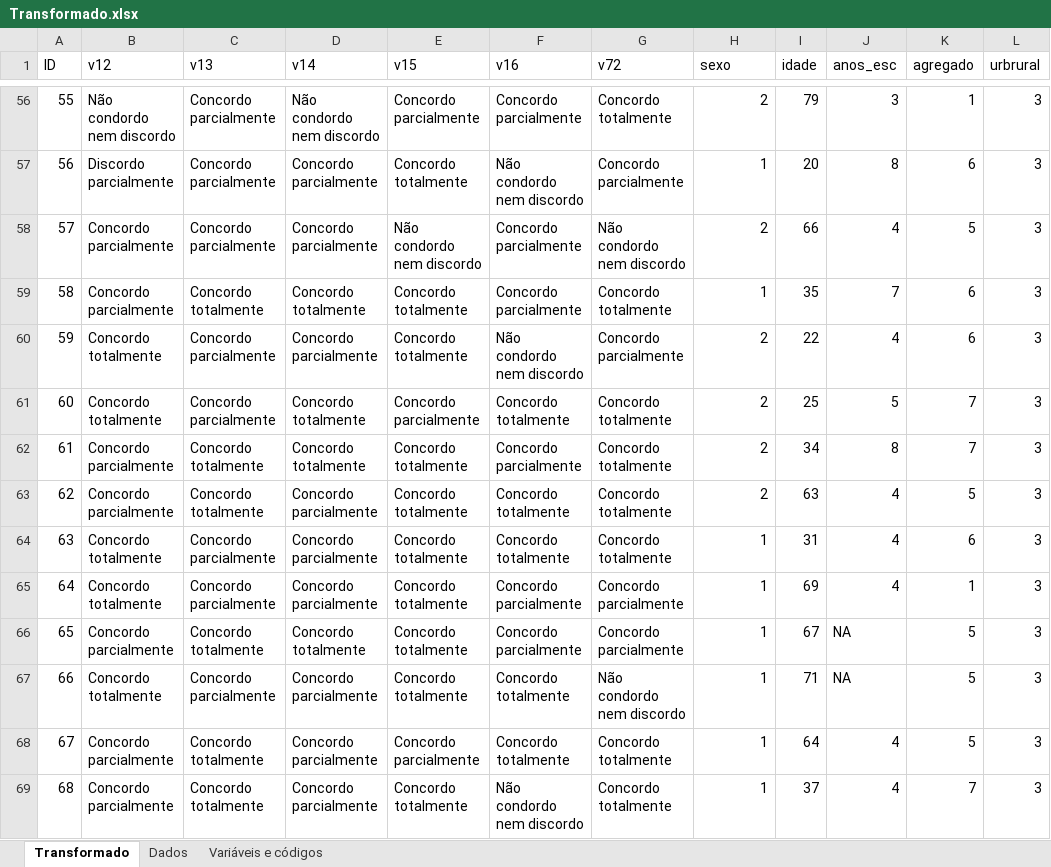
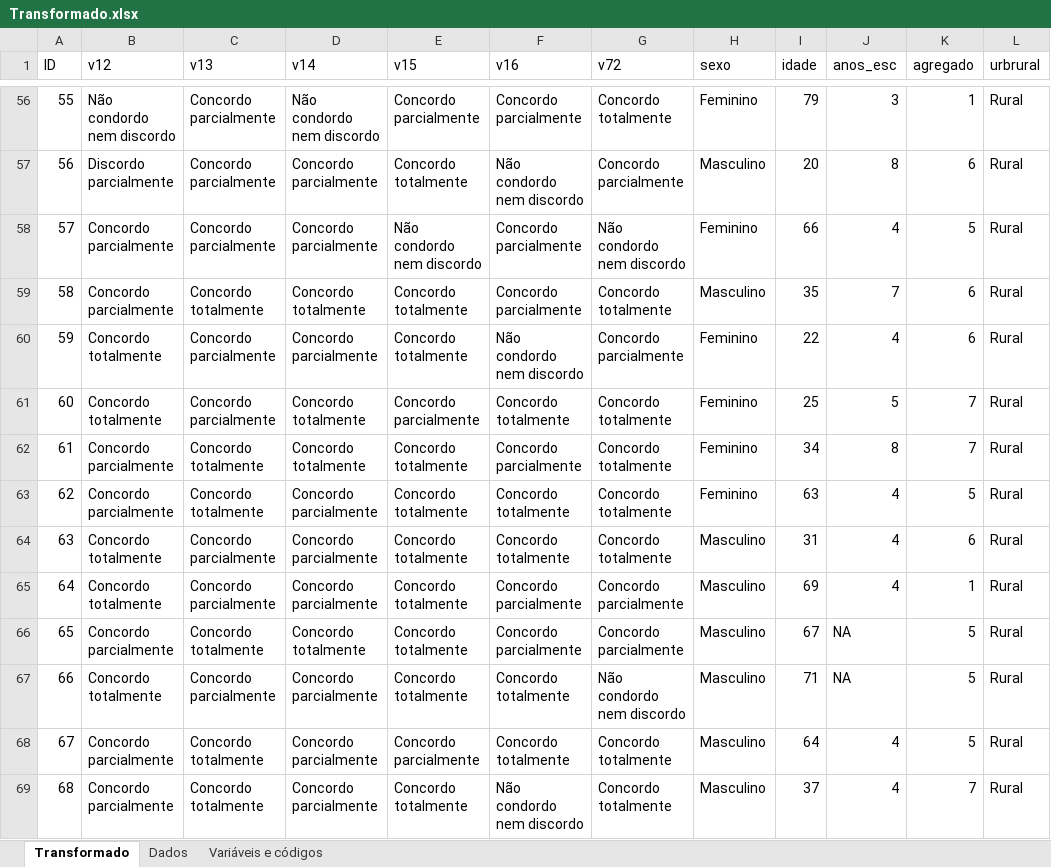
Before and after one commit to notPlancha/Trabalho-de-dados, an Excel workbook: I/Transformado.xlsx, sheet Transformado, drawn as a sheet; only a part is shown, gaps mark what is left out; values as stored, in another font and other column widths than the file's, no borders; the diff covers the shown part only; the diff names each change by its address in the sheet, - before the commit and + after, or states it on an @@ line.

```diff
--- a/I/Transformado.xlsx (sheet Transformado)
+++ b/I/Transformado.xlsx (sheet Transformado)
-H56 (sexo): 2
+H56 (sexo): Feminino
-L56:L69 (urbrural): 3
+L56:L69 (urbrural): Rural
-H57 (sexo): 1
+H57 (sexo): Masculino
-H58 (sexo): 2
+H58 (sexo): Feminino
-H59 (sexo): 1
+H59 (sexo): Masculino
-H60:H63 (sexo): 2
+H60:H63 (sexo): Feminino
-H64:H69 (sexo): 1
+H64:H69 (sexo): Masculino
```
Also changed, not shown: 1692 edited cells and cell formats elsewhere in this sheet, 1 other file.
